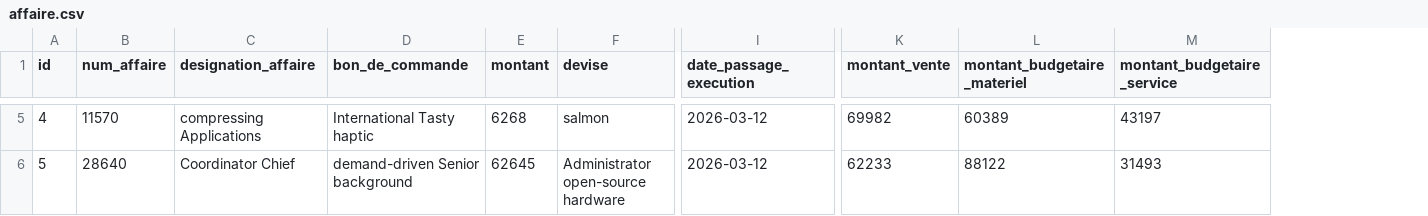
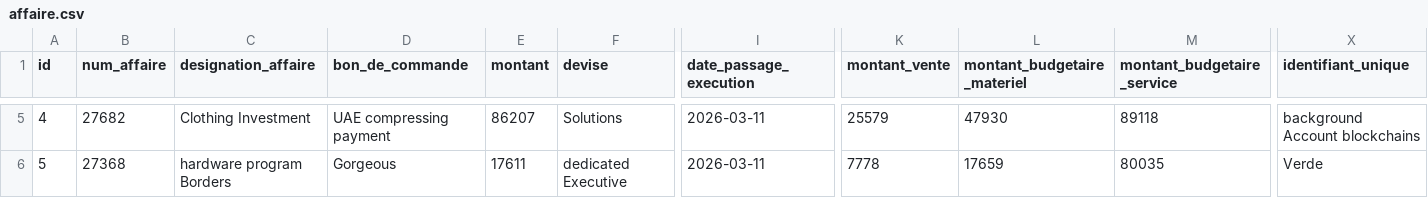
Before and after one commit to AfricomService/projectService, a CSV file: src/main/resources/config/liquibase/fake-data/affaire.csv, drawn as a sheet; only a part is shown, gaps mark what is left out; the diff covers the shown part only; the diff names each change by its address in the sheet, - before the commit and + after, or states it on an @@ line.

Commit message:
minor logic affaire + soicete

```diff
--- a/src/main/resources/config/liquibase/fake-data/affaire.csv
+++ b/src/main/resources/config/liquibase/fake-data/affaire.csv
+column X (identifiant_unique), rows 5-6: background Account blockchains | Verde
-B5 (num_affaire): 11570
+B5 (num_affaire): 27682
-C5 (designation_affaire): compressing Applications
+C5 (designation_affaire): Clothing Investment
-D5 (bon_de_commande): International Tasty haptic
+D5 (bon_de_commande): UAE compressing payment
-E5 (montant): 6268
+E5 (montant): 86207
-F5 (devise): salmon
+F5 (devise): Solutions
-I5:I6 (date_passage_execution): 2026-03-12
+I5:I6 (date_passage_execution): 2026-03-11
-K5 (montant_vente): 69982
+K5 (montant_vente): 25579
-L5 (montant_budgetaire_materiel): 60389
+L5 (montant_budgetaire_materiel): 47930
-M5 (montant_budgetaire_service): 43197
+M5 (montant_budgetaire_service): 89118
-B6 (num_affaire): 28640
+B6 (num_affaire): 27368
-C6 (designation_affaire): Coordinator Chief
+C6 (designation_affaire): hardware program Borders
-D6 (bon_de_commande): demand-driven Senior background
+D6 (bon_de_commande): Gorgeous
-E6 (montant): 62645
+E6 (montant): 17611
-F6 (devise): Administrator open-source hardware
+F6 (devise): dedicated Executive
-K6 (montant_vente): 62233
+K6 (montant_vente): 7778
-L6 (montant_budgetaire_materiel): 88122
+L6 (montant_budgetaire_materiel): 17659
-M6 (montant_budgetaire_service): 31493
+M6 (montant_budgetaire_service): 80035
```
Also changed, not shown: 160 edited cells elsewhere in this file, 20 other files.
